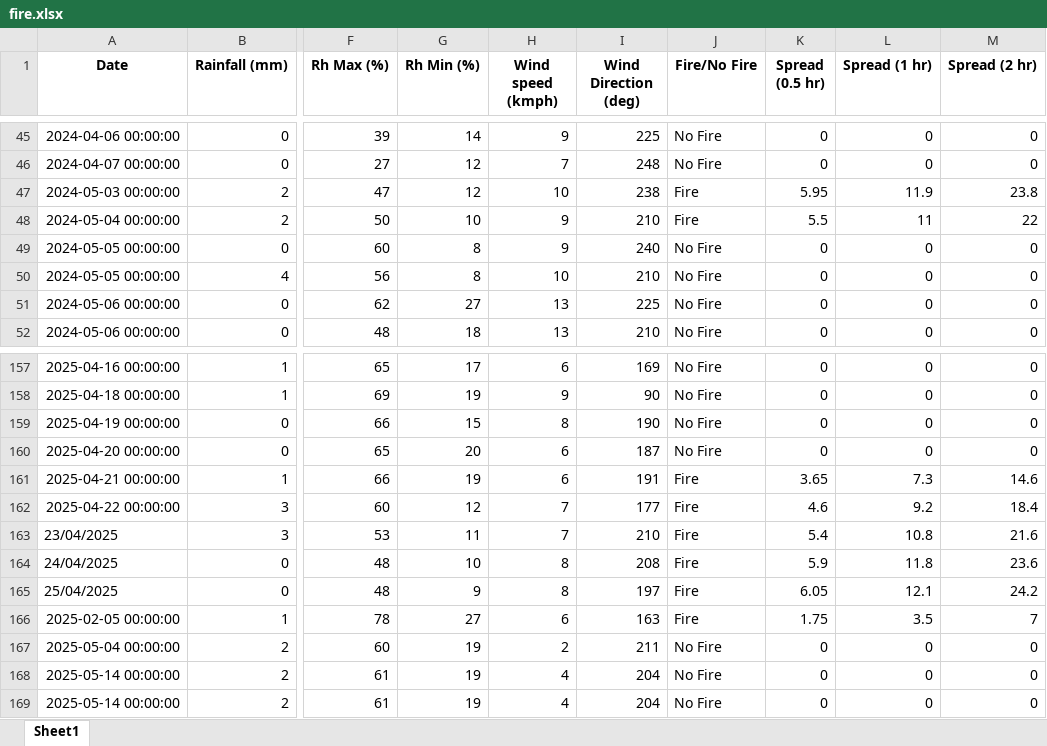
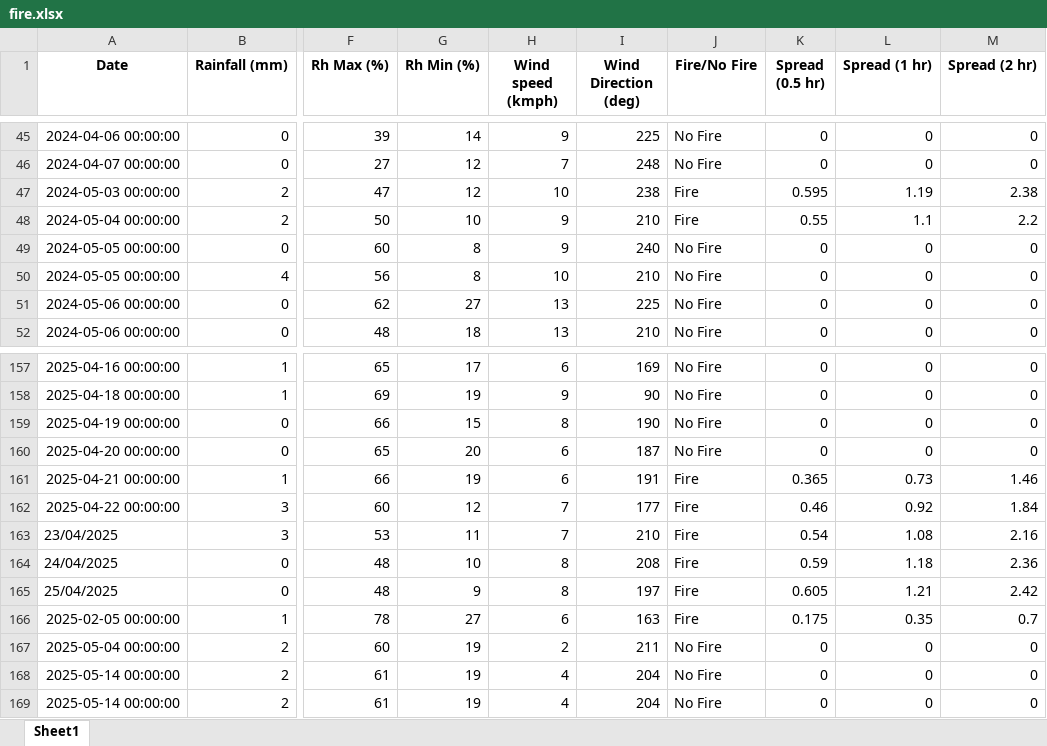
Before and after one commit to Ashu09032005/fire, an Excel workbook: fire.xlsx, sheet Sheet1, drawn as a sheet; only a part is shown, gaps mark what is left out; values as stored, in another font and other column widths than the file's, no borders; the diff names each change by its address in the sheet, - before the commit and + after, or states it on an @@ line.

```diff
--- a/fire.xlsx (sheet Sheet1)
+++ b/fire.xlsx (sheet Sheet1)
-K47 (Spread (0.5 hr)): 5.95
+K47 (Spread (0.5 hr)): 0.595
-L47 (Spread (1 hr)): 11.9
+L47 (Spread (1 hr)): 1.19
-M47 (Spread (2 hr)): 23.8
+M47 (Spread (2 hr)): 2.38
-K48 (Spread (0.5 hr)): 5.5
+K48 (Spread (0.5 hr)): 0.55
-L48 (Spread (1 hr)): 11
+L48 (Spread (1 hr)): 1.1
-M48 (Spread (2 hr)): 22
+M48 (Spread (2 hr)): 2.2
-K161 (Spread (0.5 hr)): 3.65
+K161 (Spread (0.5 hr)): 0.365
-L161 (Spread (1 hr)): 7.3
+L161 (Spread (1 hr)): 0.73
-M161 (Spread (2 hr)): 14.6
+M161 (Spread (2 hr)): 1.46
-K162 (Spread (0.5 hr)): 4.6
+K162 (Spread (0.5 hr)): 0.46
-L162 (Spread (1 hr)): 9.2
+L162 (Spread (1 hr)): 0.92
-M162 (Spread (2 hr)): 18.4
+M162 (Spread (2 hr)): 1.84
-K163 (Spread (0.5 hr)): 5.4
+K163 (Spread (0.5 hr)): 0.54
-L163 (Spread (1 hr)): 10.8
+L163 (Spread (1 hr)): 1.08
-M163 (Spread (2 hr)): 21.6
+M163 (Spread (2 hr)): 2.16
-K164 (Spread (0.5 hr)): 5.9
+K164 (Spread (0.5 hr)): 0.59
-L164 (Spread (1 hr)): 11.8
+L164 (Spread (1 hr)): 1.18
-M164 (Spread (2 hr)): 23.6
+M164 (Spread (2 hr)): 2.36
-K165 (Spread (0.5 hr)): 6.05
+K165 (Spread (0.5 hr)): 0.605
-L165 (Spread (1 hr)): 12.1
+L165 (Spread (1 hr)): 1.21
-M165 (Spread (2 hr)): 24.2
+M165 (Spread (2 hr)): 2.42
-K166 (Spread (0.5 hr)): 1.75
+K166 (Spread (0.5 hr)): 0.175
-L166 (Spread (1 hr)): 3.5
+L166 (Spread (1 hr)): 0.35
-M166 (Spread (2 hr)): 7
+M166 (Spread (2 hr)): 0.7
```
Also changed, not shown: 10 other files.
